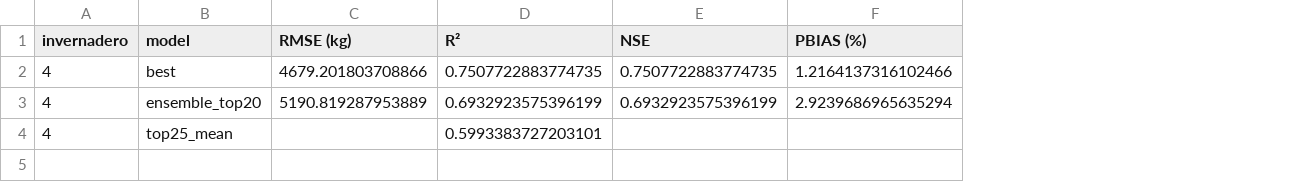
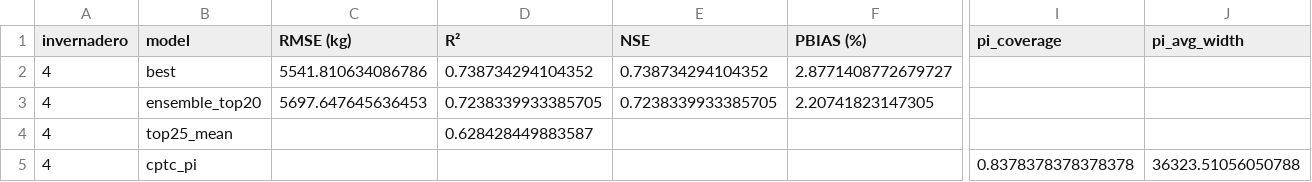
Before and after one commit to JosueT1212/huerta-prediction, a CSV file: Models/results/cnn_rnn_inv4_metrics.csv, drawn as a sheet; only a part is shown, gaps mark what is left out; rows hold the shown columns only; the diff covers the shown part only; the diff names each change by its address in the sheet, - before the commit and + after, or states it on an @@ line.

```diff
--- a/Models/results/cnn_rnn_inv4_metrics.csv
+++ b/Models/results/cnn_rnn_inv4_metrics.csv
+column I (pi_coverage), empty
+column J (pi_avg_width), empty
-C2 (RMSE (kg)): 4679.201803708866
+C2 (RMSE (kg)): 5541.810634086786
-D2 (R²): 0.7507722883774735
+D2 (R²): 0.738734294104352
-E2 (NSE): 0.7507722883774735
+E2 (NSE): 0.738734294104352
-F2 (PBIAS (%)): 1.2164137316102466
+F2 (PBIAS (%)): 2.8771408772679727
-C3 (RMSE (kg)): 5190.819287953889
+C3 (RMSE (kg)): 5697.647645636453
-D3 (R²): 0.6932923575396199
+D3 (R²): 0.7238339933385705
-E3 (NSE): 0.6932923575396199
+E3 (NSE): 0.7238339933385705
-F3 (PBIAS (%)): 2.9239686965635294
+F3 (PBIAS (%)): 2.20741823147305
-D4 (R²): 0.5993383727203101
+D4 (R²): 0.628428449883587
+row 5: 4 | cptc_pi |  |  |  |  | 0.8378378378378378 | 36323.51056050788
```
Also changed, not shown: 3 edited cells elsewhere in this file, Models/results/cnn_rnn_inv3_metrics.csv, 5 other files.
